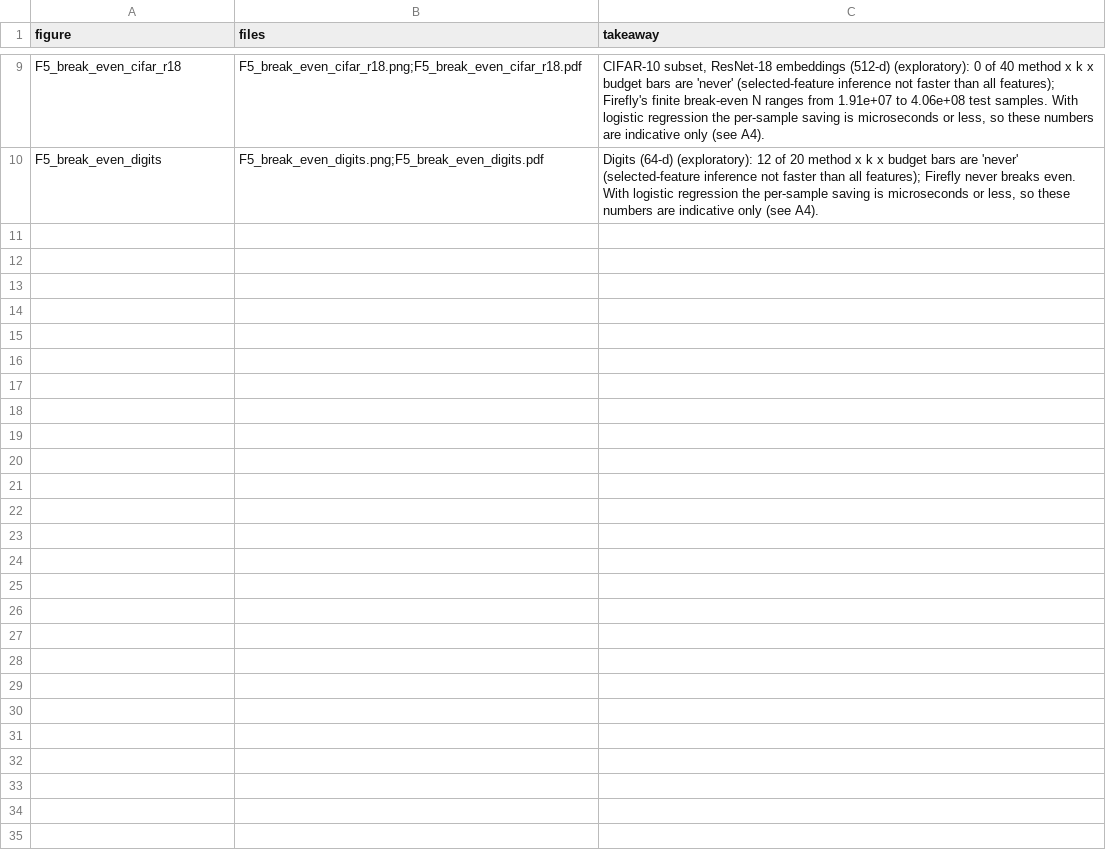
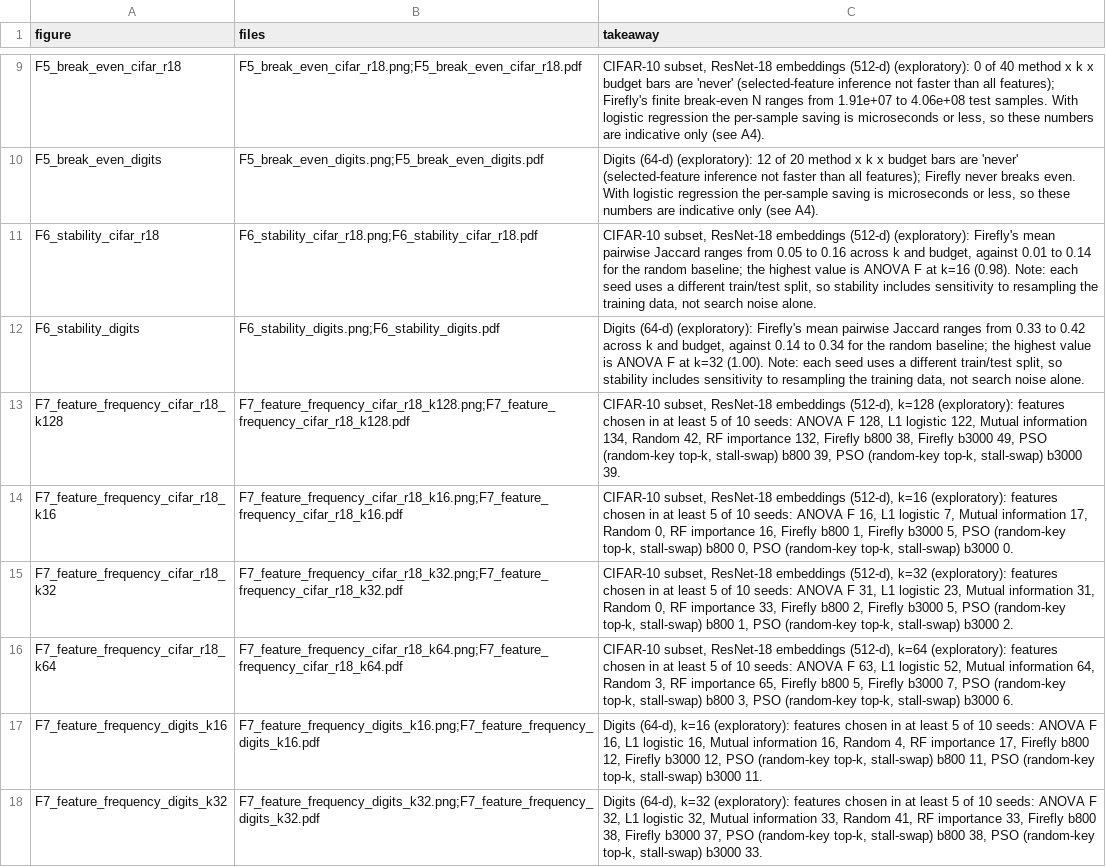
Before and after one commit to Saip2231/firefly-fs, a CSV file: figures/takeaways.csv, drawn as a sheet; only a part is shown, gaps mark what is left out.

```diff
--- a/figures/takeaways.csv
+++ b/figures/takeaways.csv
@@ -10 +10,9 @@ F5_break_even_cifar_r18,F5_break_even_cifar_r18.png;F5_break_even_cifar_r18.pdf,
 F5_break_even_digits,F5_break_even_digits.png;F5_break_even_digits.pdf,"Digits (64-d) (exploratory): 12 of 20 method x k x budget bars are 'never' (selected-feature inference not faster than all features); Firefly never breaks even. With logistic regression the per-sample saving is microseconds or less, so these numbers are indicative only (see A4)."
+F6_stability_cifar_r18,F6_stability_cifar_r18.png;F6_stability_cifar_r18.pdf,"CIFAR-10 subset, ResNet-18 embeddings (512-d) (exploratory): Firefly's mean pairwise Jaccard ranges from 0.05 to 0.16 across k and budget, against 0.01 to 0.14 for the random baseline; the highest value is ANOVA F at k=16 (0.98). Note: each seed uses a different train/test split, so stability includes sensitivity to resampling the training data, not search noise alone."
+F6_stability_digits,F6_stability_digits.png;F6_stability_digits.pdf,"Digits (64-d) (exploratory): Firefly's mean pairwise Jaccard ranges from 0.33 to 0.42 across k and budget, against 0.14 to 0.34 for the random baseline; the highest value is ANOVA F at k=32 (1.00). Note: each seed uses a different train/test split, so stability includes sensitivity to resampling the training data, not search noise alone."
+F7_feature_frequency_cifar_r18_k128,F7_feature_frequency_cifar_r18_k128.png;F7_feature_frequency_cifar_r18_k128.pdf,"CIFAR-10 subset, ResNet-18 embeddings (512-d), k=128 (exploratory): features chosen in at least 5 of 10 seeds: ANOVA F 128, L1 logistic 122, Mutual information 134, Random 42, RF importance 132, Firefly b800 38, Firefly b3000 49, PSO (random-key top-k, stall-swap) b800 39, PSO (random-key top-k, stall-swap) b3000 39."
+F7_feature_frequency_cifar_r18_k16,F7_feature_frequency_cifar_r18_k16.png;F7_feature_frequency_cifar_r18_k16.pdf,"CIFAR-10 subset, ResNet-18 embeddings (512-d), k=16 (exploratory): features chosen in at least 5 of 10 seeds: ANOVA F 16, L1 logistic 7, Mutual information 17, Random 0, RF importance 16, Firefly b800 1, Firefly b3000 5, PSO (random-key top-k, stall-swap) b800 0, PSO (random-key top-k, stall-swap) b3000 0."
+F7_feature_frequency_cifar_r18_k32,F7_feature_frequency_cifar_r18_k32.png;F7_feature_frequency_cifar_r18_k32.pdf,"CIFAR-10 subset, ResNet-18 embeddings (512-d), k=32 (exploratory): features chosen in at least 5 of 10 seeds: ANOVA F 31, L1 logistic 23, Mutual information 31, Random 0, RF importance 33, Firefly b800 2, Firefly b3000 5, PSO (random-key top-k, stall-swap) b800 1, PSO (random-key top-k, stall-swap) b3000 2."
+F7_feature_frequency_cifar_r18_k64,F7_feature_frequency_cifar_r18_k64.png;F7_feature_frequency_cifar_r18_k64.pdf,"CIFAR-10 subset, ResNet-18 embeddings (512-d), k=64 (exploratory): features chosen in at least 5 of 10 seeds: ANOVA F 63, L1 logistic 52, Mutual information 64, Random 3, RF importance 65, Firefly b800 5, Firefly b3000 7, PSO (random-key top-k, stall-swap) b800 3, PSO (random-key top-k, stall-swap) b3000 6."
+F7_feature_frequency_digits_k16,F7_feature_frequency_digits_k16.png;F7_feature_frequency_digits_k16.pdf,"Digits (64-d), k=16 (exploratory): features chosen in at least 5 of 10 seeds: ANOVA F 16, L1 logistic 16, Mutual information 16, Random 4, RF importance 17, Firefly b800 12, Firefly b3000 12, PSO (random-key top-k, stall-swap) b800 11, PSO (random-key top-k, stall-swap) b3000 11."
+F7_feature_frequency_digits_k32,F7_feature_frequency_digits_k32.png;F7_feature_frequency_digits_k32.pdf,"Digits (64-d), k=32 (exploratory): features chosen in at least 5 of 10 seeds: ANOVA F 32, L1 logistic 32, Mutual information 33, Random 41, RF importance 33, Firefly b800 38, Firefly b3000 37, PSO (random-key top-k, stall-swap) b800 38, PSO (random-key top-k, stall-swap) b3000 33."
```
Also changed, not shown: 23 other files.
